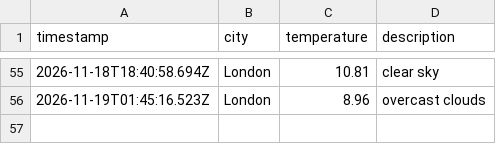
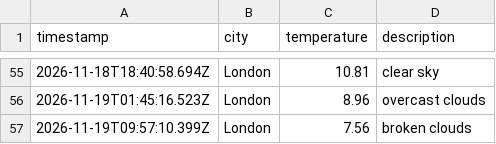
Before and after one commit to ethanhcx/dataOps_pipeline, a CSV file: data/weather_log.csv, drawn as a sheet; only a part is shown, gaps mark what is left out; the diff names each change by its address in the sheet, - before the commit and + after, or states it on an @@ line.

```diff
--- a/data/weather_log.csv
+++ b/data/weather_log.csv
+row 57: 2026-11-19T09:57:10.399Z | London | 7.56 | broken clouds
```
Also changed, not shown: 1 other file.
